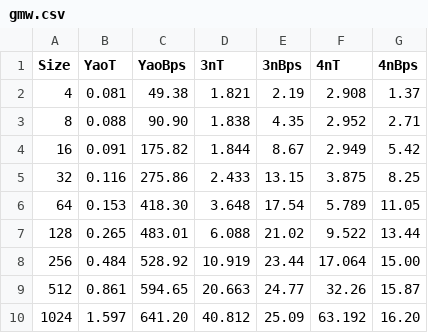
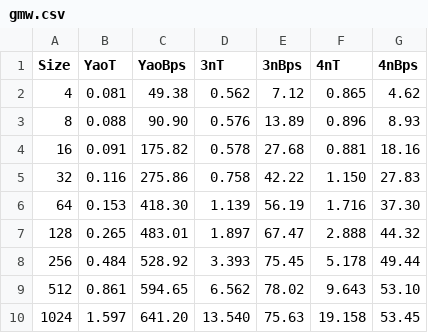
Before and after one commit to markkurossi/mpc, a CSV file: docs/stats/gmw.csv, drawn as a sheet.

```diff
--- a/docs/stats/gmw.csv
+++ b/docs/stats/gmw.csv
@@ -1,10 +1,10 @@
 Size,	YaoT,	YaoBps,	3nT,	3nBps,	4nT,	4nBps
-4,	0.081,	49.38,	1.821,	2.19,	2.908,	1.37
-8,	0.088,	90.90,	1.838,	4.35,	2.952,	2.71
-16,	0.091,	175.82,	1.844,	8.67,	2.949,	5.42
-32,	0.116,	275.86,	2.433,	13.15,	3.875,	8.25
-64,	0.153,	418.30,	3.648,	17.54,	5.789,	11.05
-128,	0.265,	483.01,	6.088,	21.02,	9.522,	13.44
-256,	0.484,	528.92,	10.919,	23.44,	17.064,	15.00
-512,	0.861,	594.65,	20.663,	24.77,	32.26,	15.87
-1024,	1.597,	641.20,	40.812,	25.09,	63.192,	16.20
+4,	0.081,	49.38,	0.562,	7.12,	0.865,	4.62
+8,	0.088,	90.90,	0.576,	13.89,	0.896,	8.93
+16,	0.091,	175.82,	0.578,	27.68,	0.881,	18.16
+32,	0.116,	275.86,	0.758,	42.22,	1.150,	27.83
+64,	0.153,	418.30,	1.139,	56.19,	1.716,	37.30
+128,	0.265,	483.01,	1.897,	67.47,	2.888,	44.32
+256,	0.484,	528.92,	3.393,	75.45,	5.178,	49.44
+512,	0.861,	594.65,	6.562,	78.02,	9.643,	53.10
+1024,	1.597,	641.20,	13.540,	75.63,	19.158,	53.45
```
Also changed, not shown: 1 other file.
